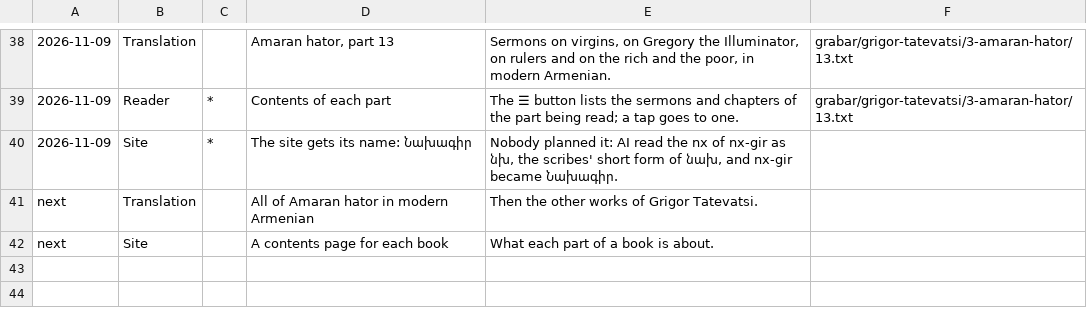
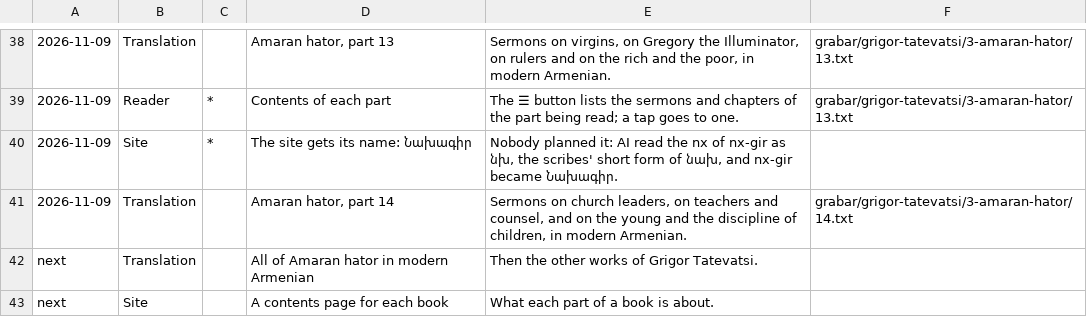
Before and after one commit to serjhnn/nx-gir, a TSV file: timeline.tsv, drawn as a sheet; only a part is shown, gaps mark what is left out.

```diff
--- a/timeline.tsv
+++ b/timeline.tsv
@@ -40,2 +40,3 @@
 2026-11-09	Site	*	The site gets its name: Նախագիր	Nobody planned it: AI read the nx of nx-gir as նխ, the scribes' short form of նախ, and nx-gir became Նախագիր.	
+2026-11-09	Translation		Amaran hator, part 14	Sermons on church leaders, on teachers and counsel, and on the young and the discipline of children, in modern Armenian.	grabar/grigor-tatevatsi/3-amaran-hator/14.txt
 next	Translation		All of Amaran hator in modern Armenian	Then the other works of Grigor Tatevatsi.	
```
Also changed, not shown: 4 other files.
